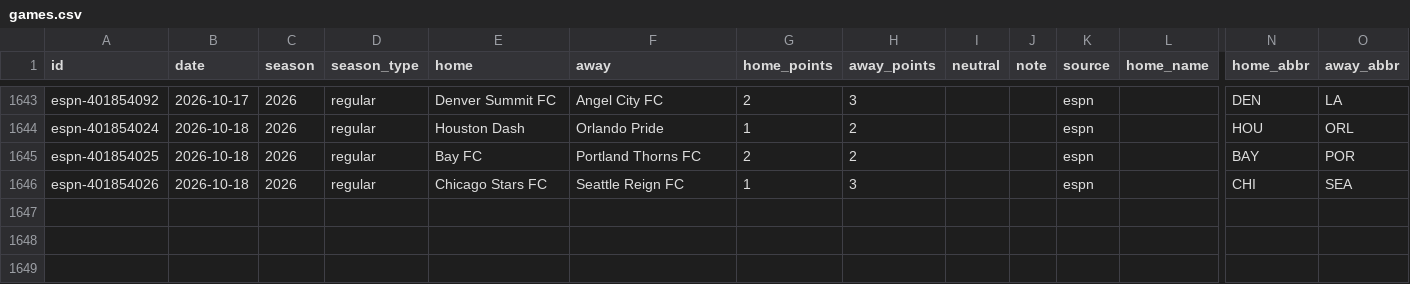
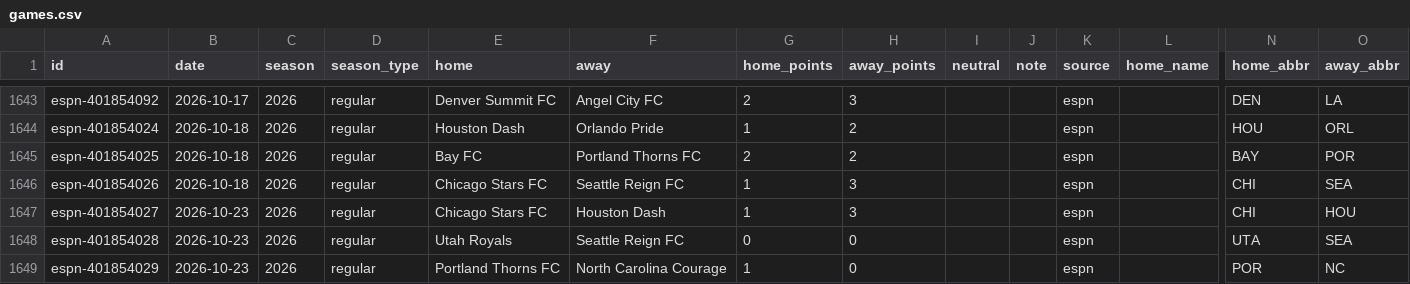
Before and after one commit to rjr5021/belt-holders, a CSV file: data/nwsl/games.csv, drawn as a sheet; only a part is shown, gaps mark what is left out; rows hold the shown columns only; the diff names each change by its address in the sheet, - before the commit and + after, or states it on an @@ line.

```diff
--- a/data/nwsl/games.csv
+++ b/data/nwsl/games.csv
+row 1647: espn-401854027 | 2026-10-23 | 2026 | regular | Chicago Stars FC | Houston Dash | 1 | 3 |  |  | espn |  | CHI | HOU
+row 1648: espn-401854028 | 2026-10-23 | 2026 | regular | Utah Royals | Seattle Reign FC | 0 | 0 |  |  | espn |  | UTA | SEA
+row 1649: espn-401854029 | 2026-10-23 | 2026 | regular | Portland Thorns FC | North Carolina Courage | 1 | 0 |  |  | espn |  | POR | NC
```
Also changed, not shown: data/cfl/games.csv, data/ligamx/games.csv, 10 other files.
